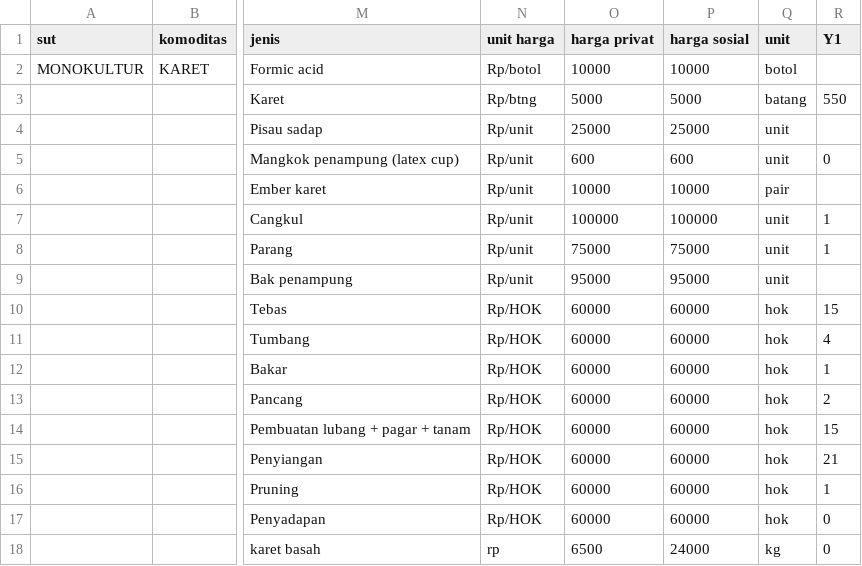
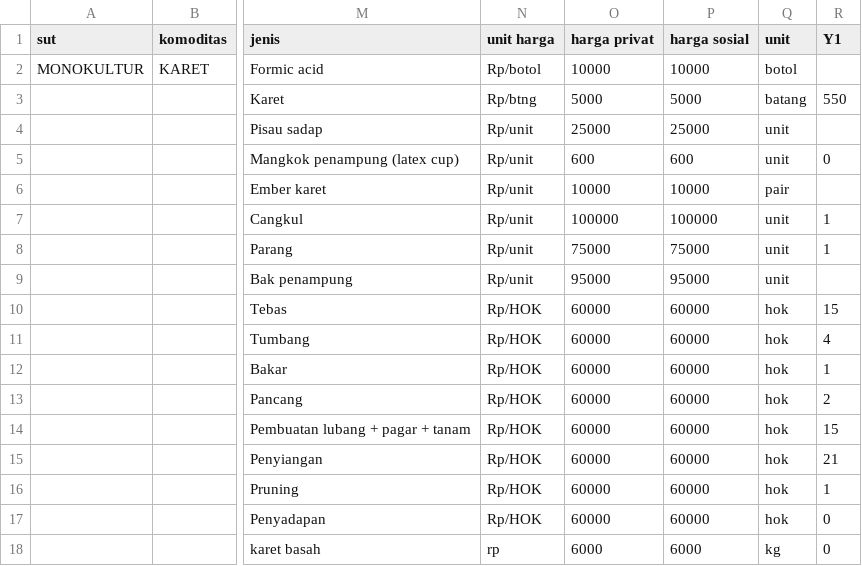
Before and after one commit to dewikiswani/profitability, a CSV file: shiny/data/MONOKULTUR/KARET/MONOKULTUR_KARET_MUSI BANYUASIN_2014_GAMBUT.csv, drawn as a sheet; only a part is shown, gaps mark what is left out; the diff names each change by its address in the sheet, - before the commit and + after, or states it on an @@ line.

```diff
--- a/shiny/data/MONOKULTUR/KARET/MONOKULTUR_KARET_MUSI BANYUASIN_2014_GAMBUT.csv
+++ b/shiny/data/MONOKULTUR/KARET/MONOKULTUR_KARET_MUSI BANYUASIN_2014_GAMBUT.csv
-O18 (harga privat): 6500
+O18 (harga privat): 6000
-P18 (harga sosial): 24000
+P18 (harga sosial): 6000
```
Also changed, not shown: shiny/data/MONOKULTUR/KELAPA SAWIT/MONOKULTUR_KELAPA SAWIT_MUSI BANYUASIN_2014_GAMBUT.csv, 12 other files.
